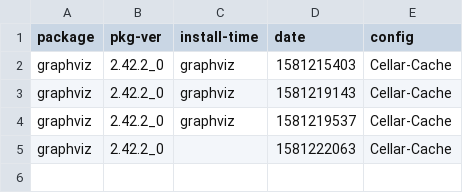
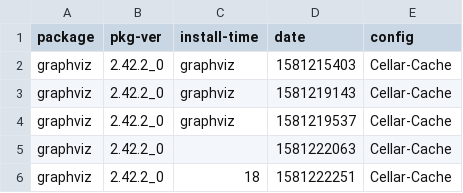
Before and after one commit to zbeekman/brew-GHA-profiling, a CSV file: graphviz-Cellar-Cache.csv, drawn as a sheet.

Commit message:
Actually set time variable 4e80c5d2b8db19836e3435ddcdd48a032ef7e4aa

```diff
--- a/graphviz-Cellar-Cache.csv
+++ b/graphviz-Cellar-Cache.csv
@@ -5 +5,2 @@ graphviz, 2.42.2_0, graphviz, 1581219537, Cellar-Cache
 graphviz, 2.42.2_0, , 1581222063, Cellar-Cache
+graphviz, 2.42.2_0, 18, 1581222251, Cellar-Cache
```
Also changed, not shown: gcc@8-Cellar-Cache.csv, open-mpi-Cellar-Cache.csv.
